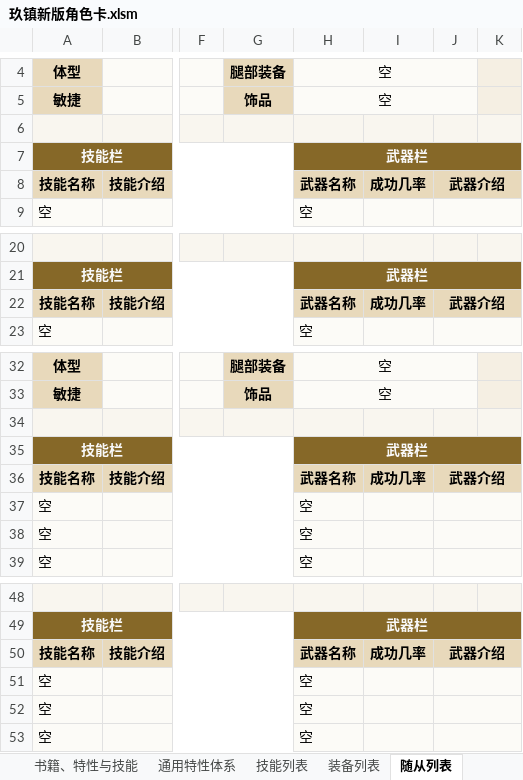
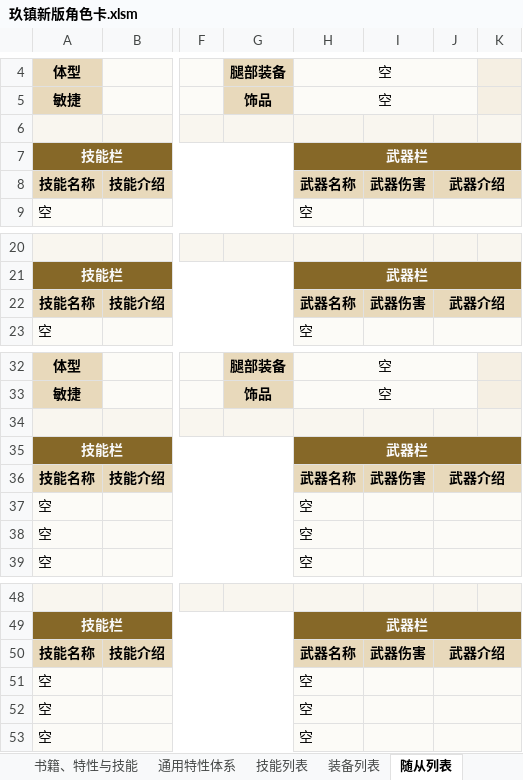
Before and after one commit to ChangeRuleForever/JiuZhen, an Excel workbook: workbooks/玖镇新版角色卡.xlsm, sheet 随从列表, drawn as a sheet; only a part is shown, gaps mark what is left out; values as stored, in another font and other column widths than the file's, no borders; the diff names each change by its address in the sheet, - before the commit and + after, or states it on an @@ line.

```diff
--- a/workbooks/玖镇新版角色卡.xlsm (sheet 随从列表)
+++ b/workbooks/玖镇新版角色卡.xlsm (sheet 随从列表)
-I8: 成功几率
+I8: 武器伤害
-I22: 成功几率
+I22: 武器伤害
-I36: 成功几率
+I36: 武器伤害
-I50: 成功几率
+I50: 武器伤害
```
Also changed, not shown: sheet 个人信息, sheet 书籍、特性与技能, formulas that keep their value, hidden cells, 3 other files.
